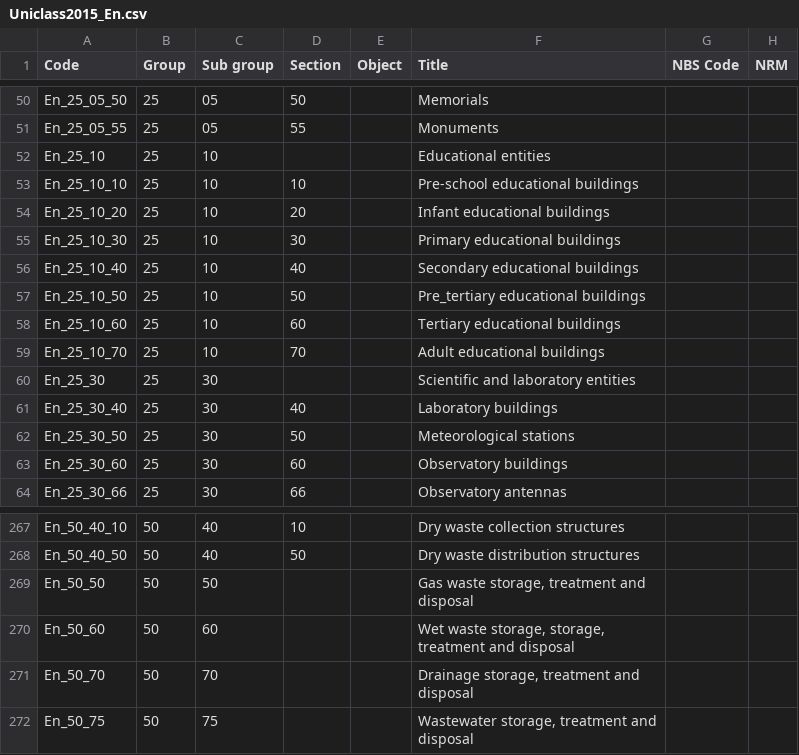
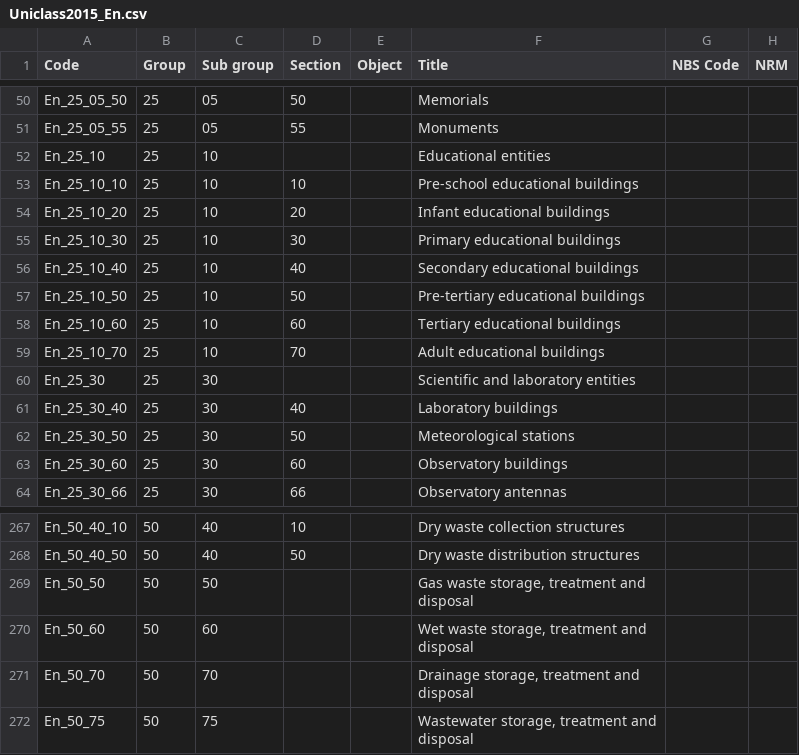
Before and after one commit to buildig/uniclass-2015, a CSV file: Uniclass2015_En.csv, drawn as a sheet; only a part is shown, gaps mark what is left out.

```diff
--- a/Uniclass2015_En.csv
+++ b/Uniclass2015_En.csv
@@ -56,3 +56,3 @@ En_25_10_30,25,10,30,,Primary educational buildings,,
 En_25_10_40,25,10,40,,Secondary educational buildings,,
-En_25_10_50,25,10,50,,Pre_tertiary educational buildings,,
+En_25_10_50,25,10,50,,Pre-tertiary educational buildings,,
 En_25_10_60,25,10,60,,Tertiary educational buildings,,
@@ -269,3 +269,3 @@ En_50_40_50,50,40,50,,Dry waste distribution structures,,
 En_50_50,50,50,,,"Gas waste storage, treatment and disposal",,
-En_50_60,50,60,,,"Wet waste storage, storage, treatment and disposal",,
+En_50_60,50,60,,,"Wet waste storage, treatment and disposal",,
 En_50_70,50,70,,,"Drainage storage, treatment and disposal",,
```
Also changed, not shown: Uniclass2015_Pr.csv, Uniclass2015_SL.csv, 3 other files.
